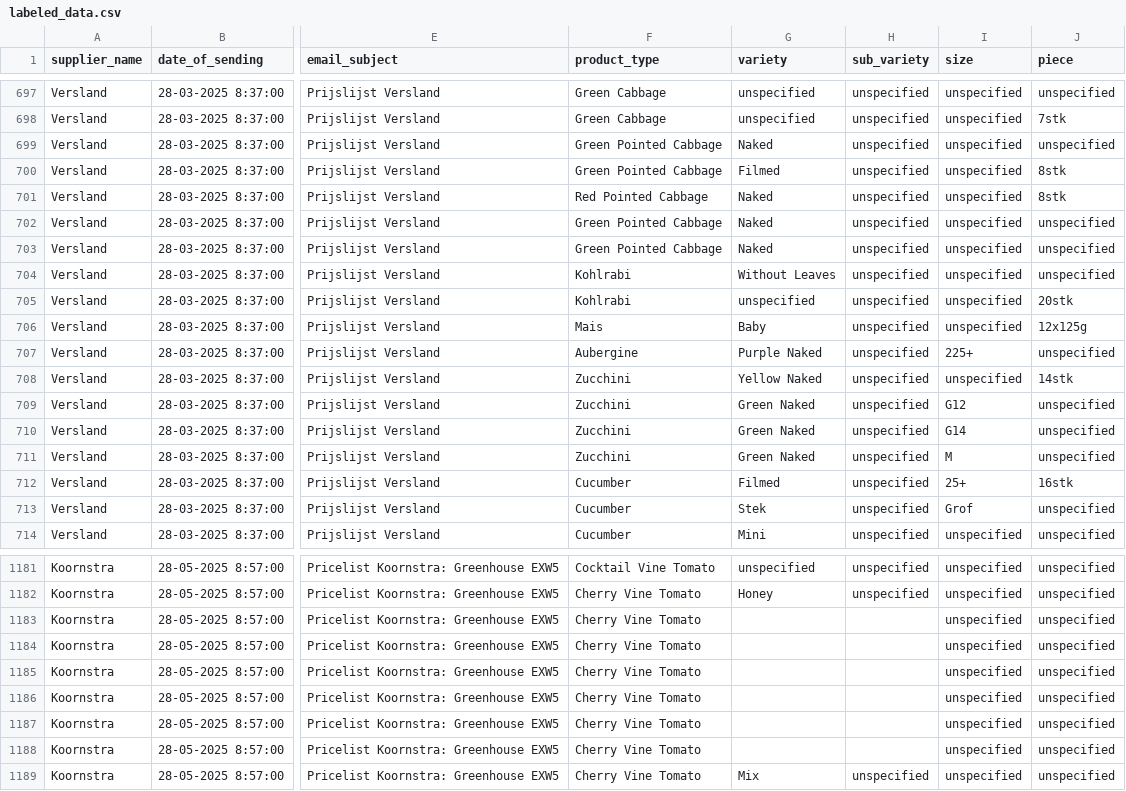
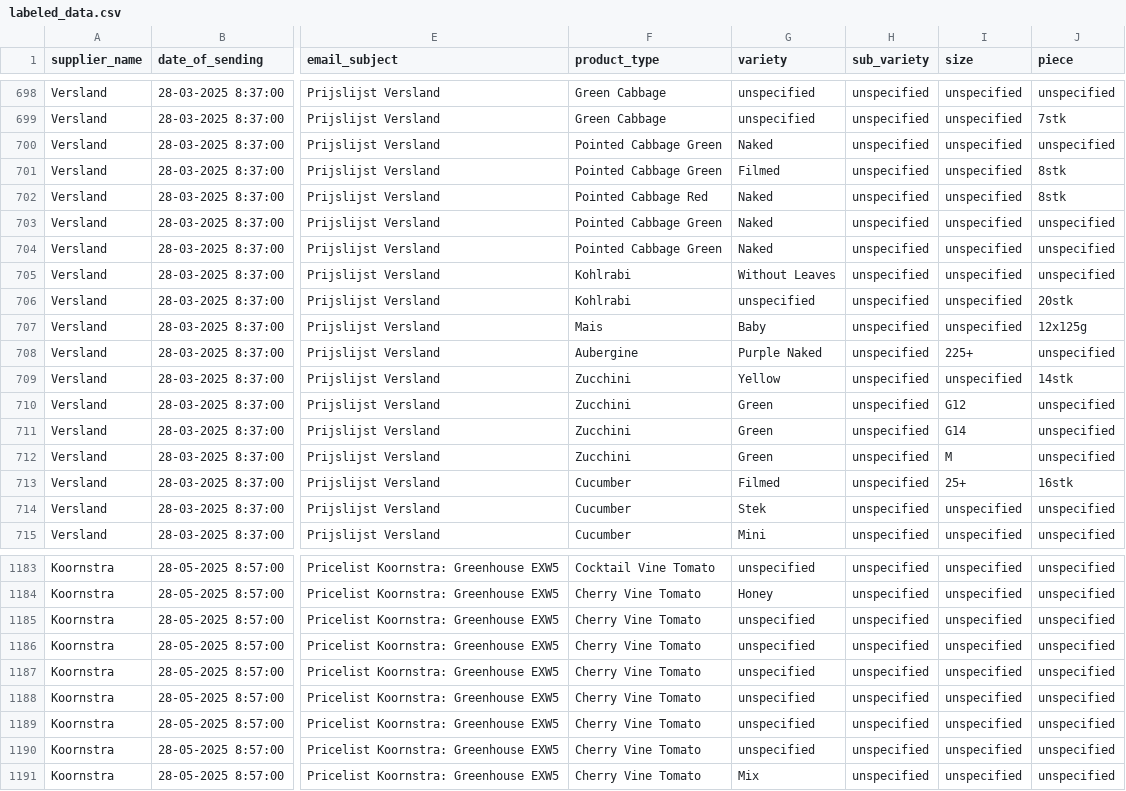
Before and after one commit to polly-today/polly-dataprocessor-validation, a CSV file: data/labeled_data.csv, drawn as a sheet; only a part is shown, gaps mark what is left out; addresses are those after the commit; the diff covers the shown part only; the diff names each change by its address in the sheet, - before the commit and + after, or states it on an @@ line.

```diff
--- a/data/labeled_data.csv
+++ b/data/labeled_data.csv
-F700:F701 (product_type): Green Pointed Cabbage
+F700:F701 (product_type): Pointed Cabbage Green
-F702 (product_type): Red Pointed Cabbage
+F702 (product_type): Pointed Cabbage Red
-F703:F704 (product_type): Green Pointed Cabbage
+F703:F704 (product_type): Pointed Cabbage Green
-G709 (variety): Yellow Naked
+G709 (variety): Yellow
-G710:G712 (variety): Green Naked
+G710:G712 (variety): Green
-I714 (size): Grof
+I714 (size): unspecified
-G1185:G1190 (variety): (empty)
+G1185:G1190 (variety): unspecified
-H1185:H1190 (sub_variety): (empty)
+H1185:H1190 (sub_variety): unspecified
```
Also changed, not shown: 2 added rows and 121 edited cells elsewhere in this file, 2 other files.
